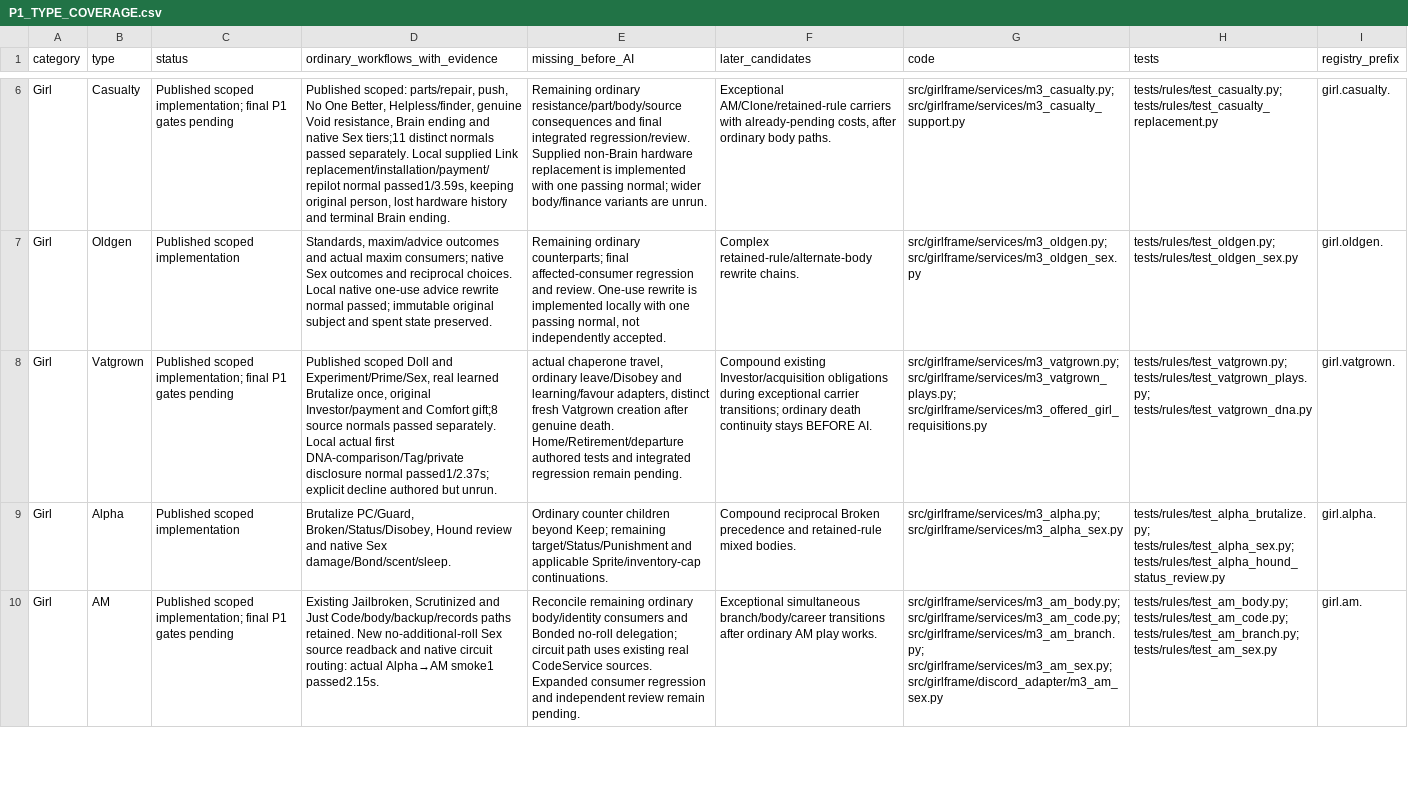
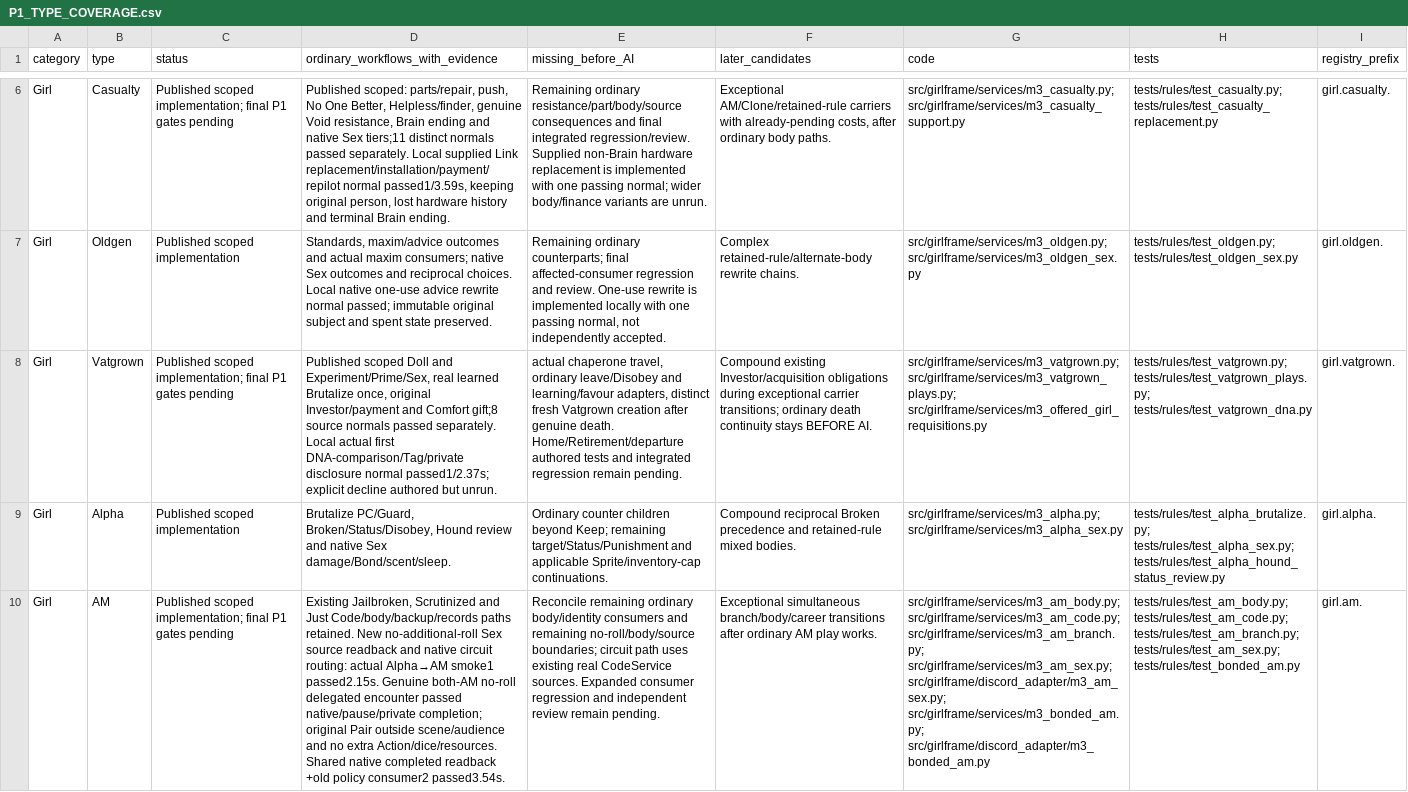
Before and after one commit to heyitskat777-netizen/HarpyEngine, a CSV file: docs/P1_TYPE_COVERAGE.csv, drawn as a sheet; only a part is shown, gaps mark what is left out; the diff covers the shown part only; the diff names each change by its address in the sheet, - before the commit and + after, or states it on an @@ line.

Commit message:
Complete real paired Tag marking and delegated AM no-roll encounters

```diff
--- a/docs/P1_TYPE_COVERAGE.csv
+++ b/docs/P1_TYPE_COVERAGE.csv
-D10 (ordinary_workflows_with_evidence): …smoke1 passed2.15s.
+D10 (ordinary_workflows_with_evidence): …smoke1 passed2.15s. Genuine both-AM no-roll delegated encounter passed native/pause/private completion; original Pair outside scene/audience and no extra Action/dice/resources. Shared native completed readback +old policy consumer2 passed3.54s.
-E10 (missing_before_AI): …consumers and Bonded no-roll delegation; circuit path…
+E10 (missing_before_AI): …consumers and remaining no-roll/body/source boundaries; circuit path…
-G10 (code): …src/girlframe/services/m3_am_branch.py; src/girlframe/services/m3_am_sex.py; src/girlframe/discord_adapter/m3_am_sex.py
+G10 (code): …src/girlframe/services/m3_am_branch.py; src/girlframe/services/m3_am_sex.py; src/girlframe/discord_adapter/m3_am_sex.py; src/girlframe/services/m3_bonded_am.py; src/girlframe/discord_adapter/m3_bonded_am.py
-H10 (tests): …tests/rules/test_am_code.py; tests/rules/test_am_branch.py; tests/rules/test_am_sex.py
+H10 (tests): …tests/rules/test_am_code.py; tests/rules/test_am_branch.py; tests/rules/test_am_sex.py; tests/rules/test_bonded_am.py
```
Also changed, not shown: 4 edited cells elsewhere in this file, 26 other files.
